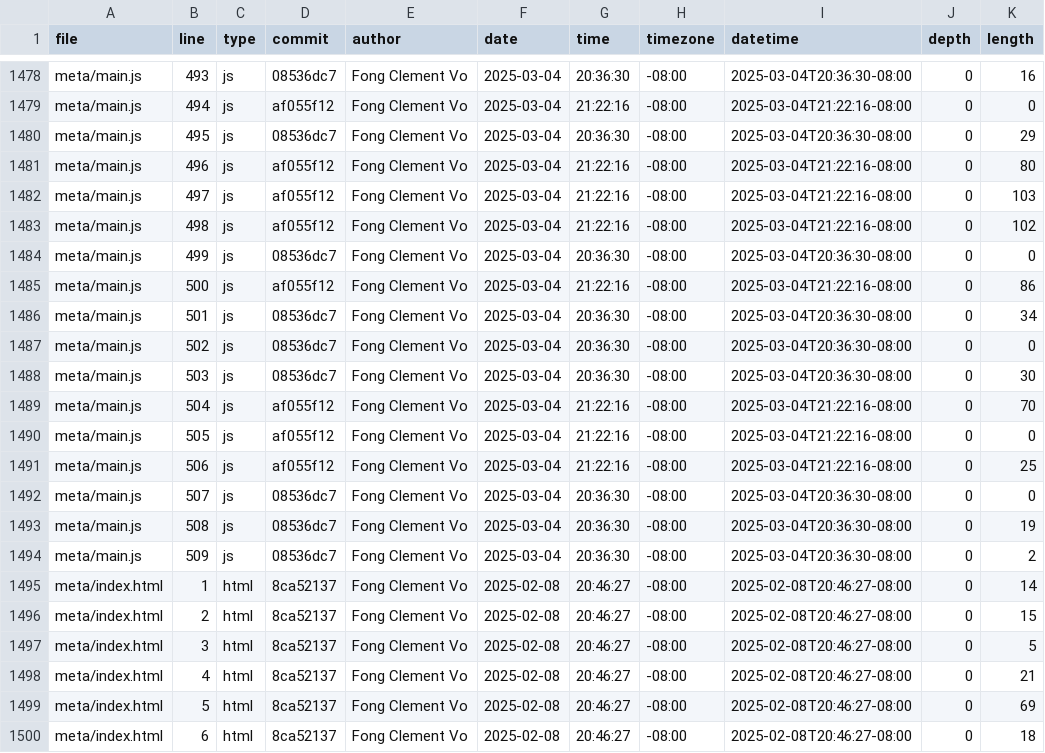
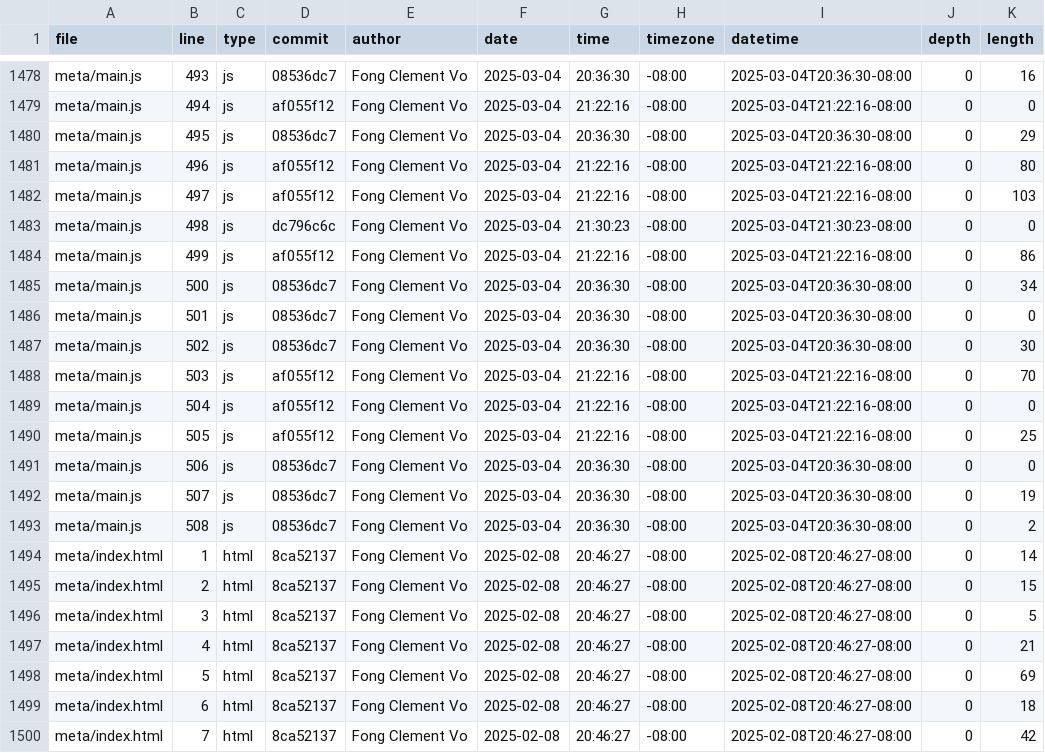
Before and after one commit to ClemHubble/portfolio, a CSV file: meta/loc.csv, drawn as a sheet; only a part is shown, gaps mark what is left out; the shorter side is filled out with more unchanged rows.

```diff
--- a/meta/loc.csv
+++ b/meta/loc.csv
@@ -1482,14 +1482,13 @@ meta/main.js,496,js,af055f12,Fong Clement Vo,2025-03-04,21:22:16,-08:00,2025-03-
 meta/main.js,497,js,af055f12,Fong Clement Vo,2025-03-04,21:22:16,-08:00,2025-03-04T21:22:16-08:00,0,103
-meta/main.js,498,js,af055f12,Fong Clement Vo,2025-03-04,21:22:16,-08:00,2025-03-04T21:22:16-08:00,0,102
-meta/main.js,499,js,08536dc7,Fong Clement Vo,2025-03-04,20:36:30,-08:00,2025-03-04T20:36:30-08:00,0,0
-meta/main.js,500,js,af055f12,Fong Clement Vo,2025-03-04,21:22:16,-08:00,2025-03-04T21:22:16-08:00,0,86
-meta/main.js,501,js,08536dc7,Fong Clement Vo,2025-03-04,20:36:30,-08:00,2025-03-04T20:36:30-08:00,0,34
-meta/main.js,502,js,08536dc7,Fong Clement Vo,2025-03-04,20:36:30,-08:00,2025-03-04T20:36:30-08:00,0,0
-meta/main.js,503,js,08536dc7,Fong Clement Vo,2025-03-04,20:36:30,-08:00,2025-03-04T20:36:30-08:00,0,30
-meta/main.js,504,js,af055f12,Fong Clement Vo,2025-03-04,21:22:16,-08:00,2025-03-04T21:22:16-08:00,0,70
-meta/main.js,505,js,af055f12,Fong Clement Vo,2025-03-04,21:22:16,-08:00,2025-03-04T21:22:16-08:00,0,0
-meta/main.js,506,js,af055f12,Fong Clement Vo,2025-03-04,21:22:16,-08:00,2025-03-04T21:22:16-08:00,0,25
-meta/main.js,507,js,08536dc7,Fong Clement Vo,2025-03-04,20:36:30,-08:00,2025-03-04T20:36:30-08:00,0,0
-meta/main.js,508,js,08536dc7,Fong Clement Vo,2025-03-04,20:36:30,-08:00,2025-03-04T20:36:30-08:00,0,19
-meta/main.js,509,js,08536dc7,Fong Clement Vo,2025-03-04,20:36:30,-08:00,2025-03-04T20:36:30-08:00,0,2
+meta/main.js,498,js,dc796c6c,Fong Clement Vo,2025-03-04,21:30:23,-08:00,2025-03-04T21:30:23-08:00,0,0
+meta/main.js,499,js,af055f12,Fong Clement Vo,2025-03-04,21:22:16,-08:00,2025-03-04T21:22:16-08:00,0,86
+meta/main.js,500,js,08536dc7,Fong Clement Vo,2025-03-04,20:36:30,-08:00,2025-03-04T20:36:30-08:00,0,34
+meta/main.js,501,js,08536dc7,Fong Clement Vo,2025-03-04,20:36:30,-08:00,2025-03-04T20:36:30-08:00,0,0
+meta/main.js,502,js,08536dc7,Fong Clement Vo,2025-03-04,20:36:30,-08:00,2025-03-04T20:36:30-08:00,0,30
+meta/main.js,503,js,af055f12,Fong Clement Vo,2025-03-04,21:22:16,-08:00,2025-03-04T21:22:16-08:00,0,70
+meta/main.js,504,js,af055f12,Fong Clement Vo,2025-03-04,21:22:16,-08:00,2025-03-04T21:22:16-08:00,0,0
+meta/main.js,505,js,af055f12,Fong Clement Vo,2025-03-04,21:22:16,-08:00,2025-03-04T21:22:16-08:00,0,25
+meta/main.js,506,js,08536dc7,Fong Clement Vo,2025-03-04,20:36:30,-08:00,2025-03-04T20:36:30-08:00,0,0
+meta/main.js,507,js,08536dc7,Fong Clement Vo,2025-03-04,20:36:30,-08:00,2025-03-04T20:36:30-08:00,0,19
+meta/main.js,508,js,08536dc7,Fong Clement Vo,2025-03-04,20:36:30,-08:00,2025-03-04T20:36:30-08:00,0,2
 meta/index.html,1,html,8ca52137,Fong Clement Vo,2025-02-08,20:46:27,-08:00,2025-02-08T20:46:27-08:00,0,14
```
